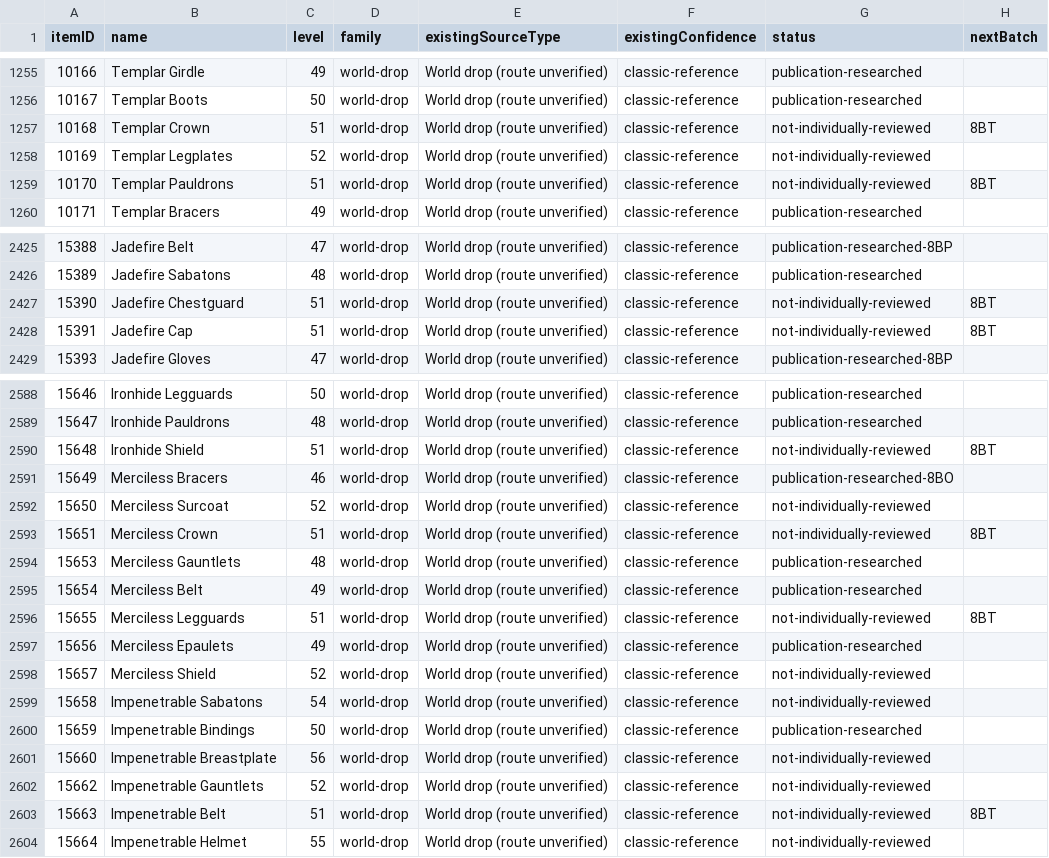
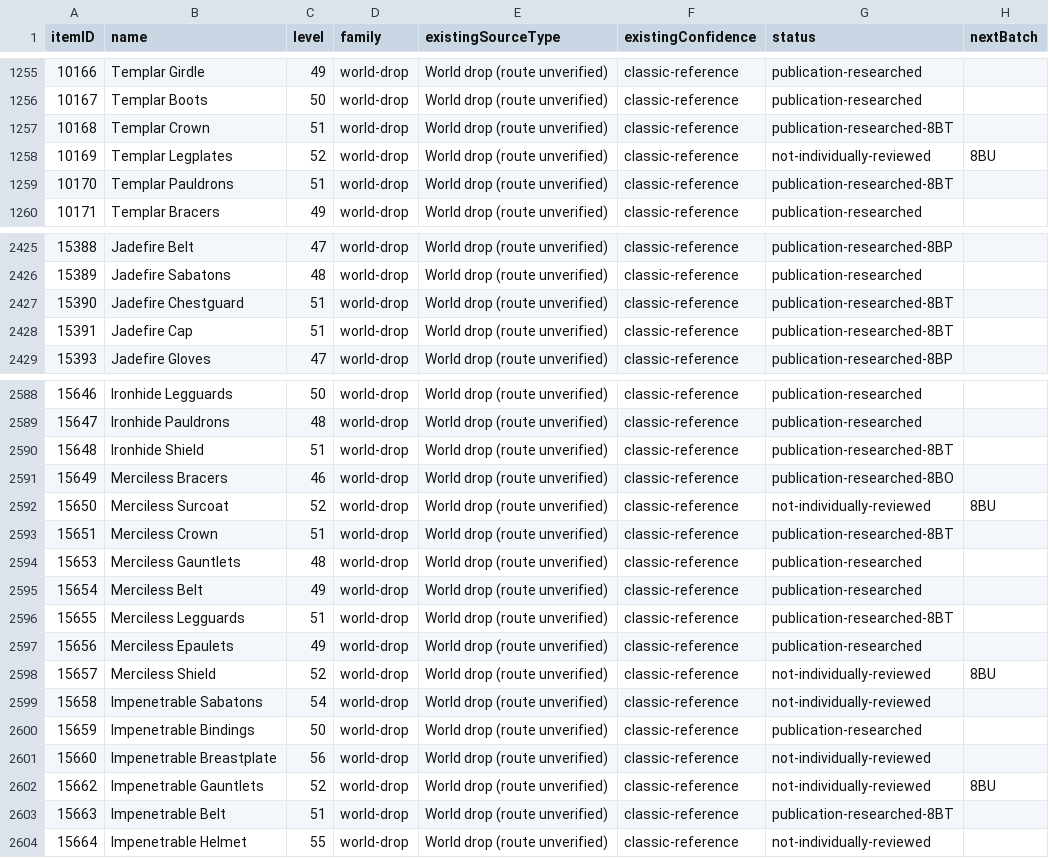
Before and after one commit to magicaddons/getgear, a CSV file: docs/source-audit-1-60/reconciliation-20261109/remaining_equipment_research_queue.csv, drawn as a sheet; only a part is shown, gaps mark what is left out; the diff covers the shown part only.

```diff
--- a/docs/source-audit-1-60/reconciliation-20261109/remaining_equipment_research_queue.csv
+++ b/docs/source-audit-1-60/reconciliation-20261109/remaining_equipment_research_queue.csv
@@ -1256,5 +1256,5 @@ itemID,name,level,family,existingSourceType,existingConfidence,status,nextBatch
 10167,Templar Boots,50,world-drop,World drop (route unverified),classic-reference,publication-researched,
-10168,Templar Crown,51,world-drop,World drop (route unverified),classic-reference,not-individually-reviewed,8BT
-10169,Templar Legplates,52,world-drop,World drop (route unverified),classic-reference,not-individually-reviewed,
-10170,Templar Pauldrons,51,world-drop,World drop (route unverified),classic-reference,not-individually-reviewed,8BT
+10168,Templar Crown,51,world-drop,World drop (route unverified),classic-reference,publication-researched-8BT,
+10169,Templar Legplates,52,world-drop,World drop (route unverified),classic-reference,not-individually-reviewed,8BU
+10170,Templar Pauldrons,51,world-drop,World drop (route unverified),classic-reference,publication-researched-8BT,
 10171,Templar Bracers,49,world-drop,World drop (route unverified),classic-reference,publication-researched,
@@ -2426,4 +2426,4 @@ itemID,name,level,family,existingSourceType,existingConfidence,status,nextBatch
 15389,Jadefire Sabatons,48,world-drop,World drop (route unverified),classic-reference,publication-researched,
-15390,Jadefire Chestguard,51,world-drop,World drop (route unverified),classic-reference,not-individually-reviewed,8BT
-15391,Jadefire Cap,51,world-drop,World drop (route unverified),classic-reference,not-individually-reviewed,8BT
+15390,Jadefire Chestguard,51,world-drop,World drop (route unverified),classic-reference,publication-researched-8BT,
+15391,Jadefire Cap,51,world-drop,World drop (route unverified),classic-reference,publication-researched-8BT,
 15393,Jadefire Gloves,47,world-drop,World drop (route unverified),classic-reference,publication-researched-8BP,
@@ -2589,11 +2589,11 @@ itemID,name,level,family,existingSourceType,existingConfidence,status,nextBatch
 15647,Ironhide Pauldrons,48,world-drop,World drop (route unverified),classic-reference,publication-researched,
-15648,Ironhide Shield,51,world-drop,World drop (route unverified),classic-reference,not-individually-reviewed,8BT
+15648,Ironhide Shield,51,world-drop,World drop (route unverified),classic-reference,publication-researched-8BT,
 15649,Merciless Bracers,46,world-drop,World drop (route unverified),classic-reference,publication-researched-8BO,
-15650,Merciless Surcoat,52,world-drop,World drop (route unverified),classic-reference,not-individually-reviewed,
-15651,Merciless Crown,51,world-drop,World drop (route unverified),classic-reference,not-individually-reviewed,8BT
+15650,Merciless Surcoat,52,world-drop,World drop (route unverified),classic-reference,not-individually-reviewed,8BU
+15651,Merciless Crown,51,world-drop,World drop (route unverified),classic-reference,publication-researched-8BT,
 15653,Merciless Gauntlets,48,world-drop,World drop (route unverified),classic-reference,publication-researched,
 15654,Merciless Belt,49,world-drop,World drop (route unverified),classic-reference,publication-researched,
-15655,Merciless Legguards,51,world-drop,World drop (route unverified),classic-reference,not-individually-reviewed,8BT
+15655,Merciless Legguards,51,world-drop,World drop (route unverified),classic-reference,publication-researched-8BT,
 15656,Merciless Epaulets,49,world-drop,World drop (route unverified),classic-reference,publication-researched,
-15657,Merciless Shield,52,world-drop,World drop (route unverified),classic-reference,not-individually-reviewed,
+15657,Merciless Shield,52,world-drop,World drop (route unverified),classic-reference,not-individually-reviewed,8BU
 15658,Impenetrable Sabatons,54,world-drop,World drop (route unverified),classic-reference,not-individually-reviewed,
@@ -2601,4 +2601,4 @@ itemID,name,level,family,existingSourceType,existingConfidence,status,nextBatch
 15660,Impenetrable Breastplate,56,world-drop,World drop (route unverified),classic-reference,not-individually-reviewed,
-15662,Impenetrable Gauntlets,52,world-drop,World drop (route unverified),classic-reference,not-individually-reviewed,
-15663,Impenetrable Belt,51,world-drop,World drop (route unverified),classic-reference,not-individually-reviewed,8BT
+15662,Impenetrable Gauntlets,52,world-drop,World drop (route unverified),classic-reference,not-individually-reviewed,8BU
+15663,Impenetrable Belt,51,world-drop,World drop (route unverified),classic-reference,publication-researched-8BT,
 15664,Impenetrable Helmet,55,world-drop,World drop (route unverified),classic-reference,not-individually-reviewed,
```
Also changed, not shown: 144 edited cells elsewhere in this file, docs/source-audit-1-60/reconciliation-20261109/navigation_coverage.csv, 34 other files.
